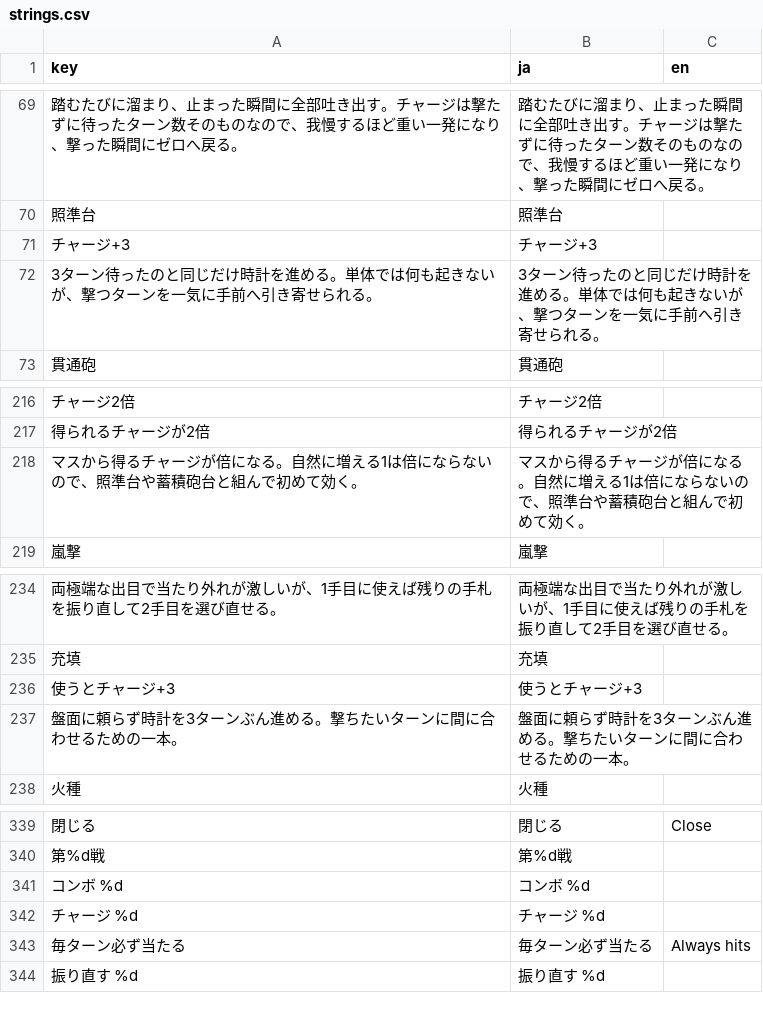
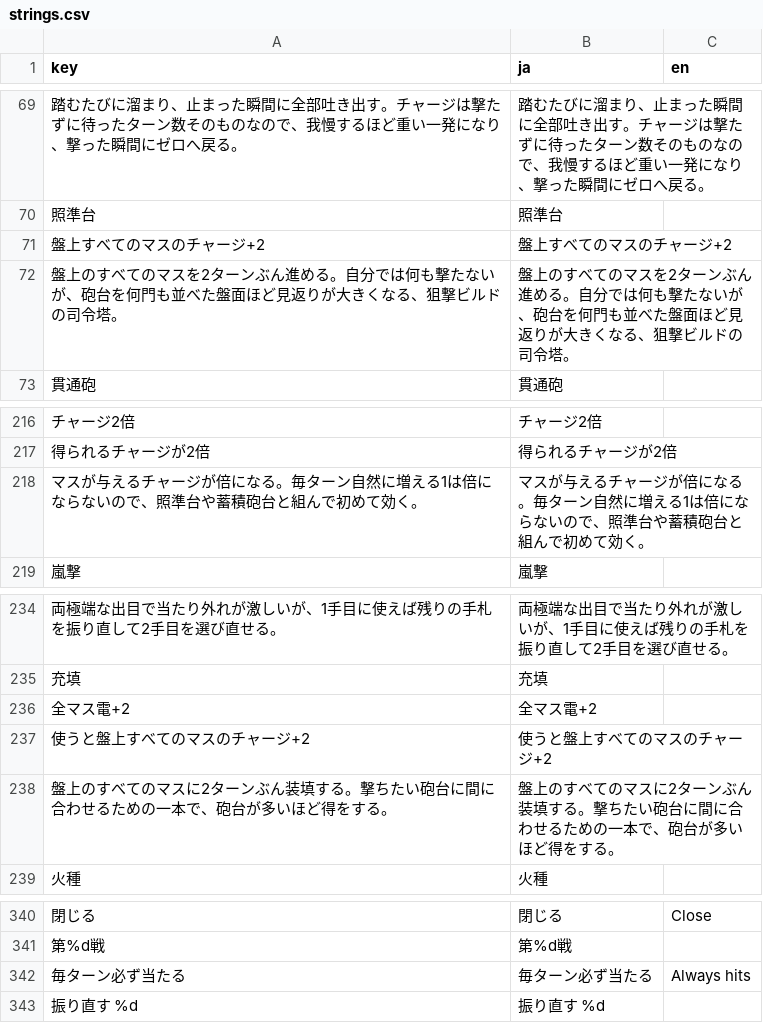
Before and after one commit to ochakuu8-sudo/DICE, a CSV file: godot_project/i18n/strings.csv, drawn as a sheet; only a part is shown, gaps mark what is left out; removed rows and columns are numbered as before the commit, all else as after; the diff names each change by its address in the sheet, - before the commit and + after, or states it on an @@ line.

```diff
--- a/godot_project/i18n/strings.csv
+++ b/godot_project/i18n/strings.csv
-row 71: チャージ+3 | チャージ+3
-row 72: 3ターン待ったのと同じだけ時計を進める。単体では何も起きないが、撃つターンを一気に手前へ引き寄せられる。 | 3ターン待ったのと同じだけ時計を進める。単体では何も起きないが、撃つターンを一気に手前へ引き寄せられる。
+row 71: 盤上すべてのマスのチャージ+2 | 盤上すべてのマスのチャージ+2
+row 72: 盤上のすべてのマスを2ターンぶん進める。自分では何も撃たないが、砲台を何門も並べた盤面ほど見返りが大きくなる、狙撃ビルドの司令塔。 | 盤上のすべてのマスを2ターンぶん進める。自分では何も撃たないが、砲台を何門も並べた盤面ほど見返りが大きくなる、狙撃ビルドの司令塔。
-A218 (key): マスから得るチャージが倍になる。自然に増…
+A218 (key): マスが与えるチャージが倍になる。毎ターン自然に増…
-B218 (ja): マスから得るチャージが倍になる。自然に増…
+B218 (ja): マスが与えるチャージが倍になる。毎ターン自然に増…
-row 236: 使うとチャージ+3 | 使うとチャージ+3
-row 237: 盤面に頼らず時計を3ターンぶん進める。撃ちたいターンに間に合わせるための一本。 | 盤面に頼らず時計を3ターンぶん進める。撃ちたいターンに間に合わせるための一本。
+row 236: 全マス電+2 | 全マス電+2
+row 237: 使うと盤上すべてのマスのチャージ+2 | 使うと盤上すべてのマスのチャージ+2
+row 238: 盤上のすべてのマスに2ターンぶん装填する。撃ちたい砲台に間に合わせるための一本で、砲台が多いほど得をする。 | 盤上のすべてのマスに2ターンぶん装填する。撃ちたい砲台に間に合わせるための一本で、砲台が多いほど得をする。
-row 341: コンボ %d | コンボ %d
-row 342: チャージ %d | チャージ %d
```
Also changed, not shown: 5 other files.
